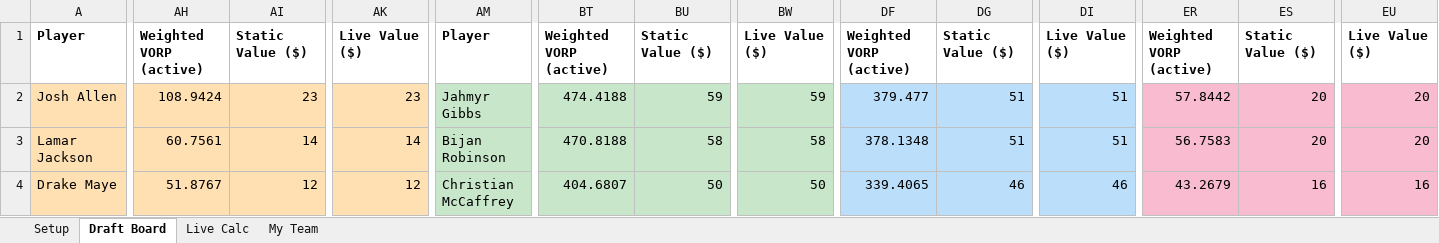
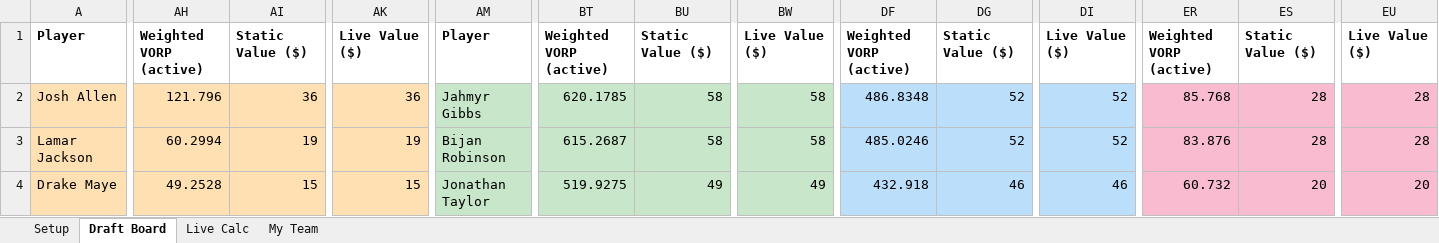
Before and after one commit to F6PJoe/NFLData, an Excel workbook: ff_auction_values/live_draft_board.xlsx, sheet Draft Board, drawn as a sheet; only a part is shown, gaps mark what is left out; values as stored, in another font and other column widths than the file's, no borders; the diff covers the shown part only; the diff names each change by its address in the sheet, - before the commit and + after, or states it on an @@ line.

```diff
--- a/ff_auction_values/live_draft_board.xlsx (sheet Draft Board)
+++ b/ff_auction_values/live_draft_board.xlsx (sheet Draft Board)
-AH2: 108.9424
+AH2: 121.796
-AI2: 23
+AI2: 36
-AK2: 23
+AK2: 36
-BT2: 474.4188
+BT2: 620.1785
-BU2: 59
+BU2: 58
-BW2: 59
+BW2: 58
-DF2: 379.477
+DF2: 486.8348
-DG2:DG3: 51
+DG2:DG3: 52
-DI2:DI3: 51
+DI2:DI3: 52
-ER2: 57.8442
+ER2: 85.768
-ES2:ES3: 20
+ES2:ES3: 28
-EU2:EU3: 20
+EU2:EU3: 28
-AH3: 60.7561
+AH3: 60.2994
-AI3: 14
+AI3: 19
-AK3: 14
+AK3: 19
-BT3: 470.8188
+BT3: 615.2687
-DF3: 378.1348
+DF3: 485.0246
-ER3: 56.7583
+ER3: 83.876
-AH4: 51.8767
+AH4: 49.2528
-AI4: 12
+AI4: 15
-AK4: 12
+AK4: 15
-AM4: Christian McCaffrey
+AM4: Jonathan Taylor
-BT4: 404.6807
+BT4: 519.9275
-BU4: 50
+BU4: 49
-BW4: 50
+BW4: 49
-DF4: 339.4065
+DF4: 432.918
-ER4: 43.2679
+ER4: 60.732
-ES4: 16
+ES4: 20
-EU4: 16
+EU4: 20
```
Also changed, not shown: 676 edited cells elsewhere in this sheet, sheet Live Calc, sheet My Team, formulas that keep their value, hidden cells, ff_auction_values/auction_values_half_ppr.xlsx, 9 other files.
